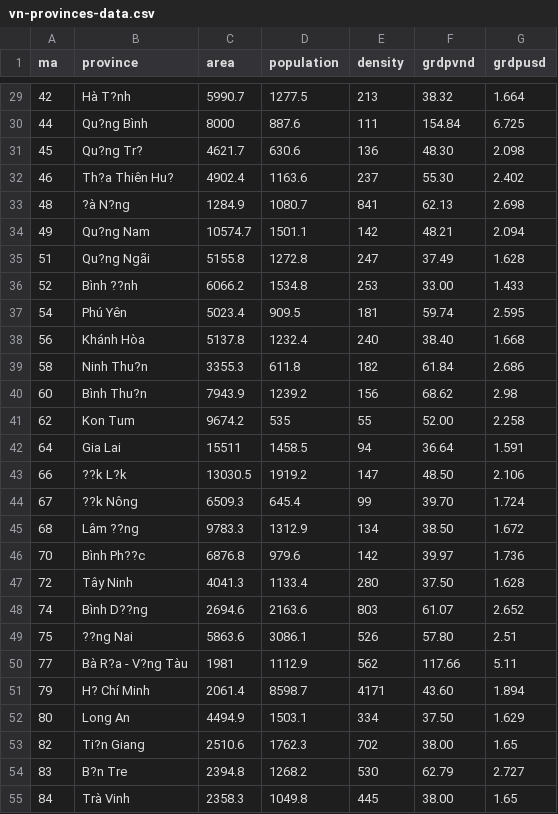
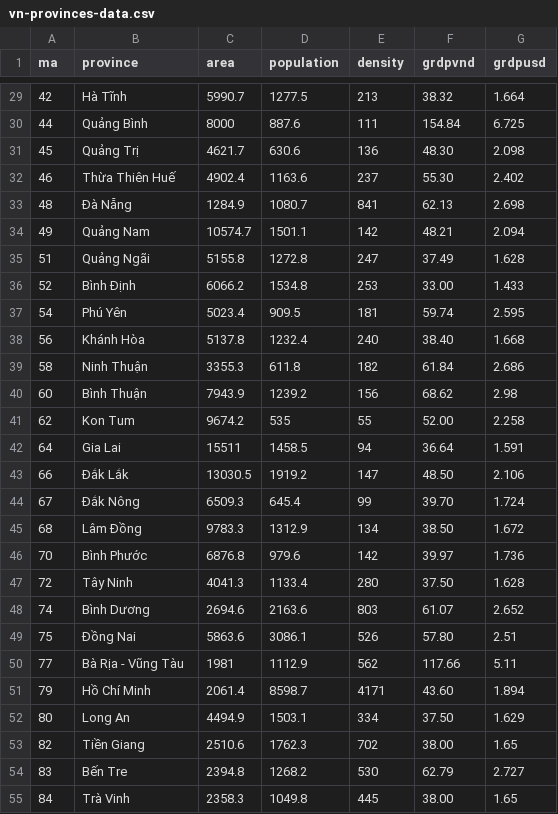
Before and after one commit to phlng241/lab3, a CSV file: vn-provinces-data.csv, drawn as a sheet; only a part is shown, gaps mark what is left out; the diff covers the shown part only.

Commit message:
Update vn-provinces-data.csv

```diff
--- a/vn-provinces-data.csv
+++ b/vn-provinces-data.csv
@@ -29,27 +29,27 @@ ma,province,area,population,density,grdpvnd,grdpusd
-42,Hà T?nh,5990.7,1277.5,213,"38.32",1.664
-44,Qu?ng Bình,8000,887.6,111,"154.84",6.725
-45,Qu?ng Tr?,4621.7,630.6,136,"48.30",2.098
-46,Th?a Thiên Hu?,4902.4,1163.6,237,"55.30",2.402
-48,?à N?ng,1284.9,1080.7,841,"62.13",2.698
-49,Qu?ng Nam,10574.7,1501.1,142,"48.21",2.094
-51,Qu?ng Ngãi,5155.8,1272.8,247,"37.49",1.628
-52,Bình ??nh,6066.2,1534.8,253,"33.00",1.433
+42,Hà Tĩnh,5990.7,1277.5,213,"38.32",1.664
+44,Quảng Bình,8000,887.6,111,"154.84",6.725
+45,Quảng Trị,4621.7,630.6,136,"48.30",2.098
+46,Thừa Thiên Huế,4902.4,1163.6,237,"55.30",2.402
+48,Đà Nẵng,1284.9,1080.7,841,"62.13",2.698
+49,Quảng Nam,10574.7,1501.1,142,"48.21",2.094
+51,Quảng Ngãi,5155.8,1272.8,247,"37.49",1.628
+52,Bình Định,6066.2,1534.8,253,"33.00",1.433
 54,Phú Yên,5023.4,909.5,181,"59.74",2.595
 56,Khánh Hòa,5137.8,1232.4,240,"38.40",1.668
-58,Ninh Thu?n,3355.3,611.8,182,"61.84",2.686
-60,Bình Thu?n,7943.9,1239.2,156,"68.62",2.98
+58,Ninh Thuận,3355.3,611.8,182,"61.84",2.686
+60,Bình Thuận,7943.9,1239.2,156,"68.62",2.98
 62,Kon Tum,9674.2,535,55,"52.00",2.258
 64,Gia Lai,15511,1458.5,94,"36.64",1.591
-66,??k L?k,13030.5,1919.2,147,"48.50",2.106
-67,??k Nông,6509.3,645.4,99,"39.70",1.724
-68,Lâm ??ng,9783.3,1312.9,134,"38.50",1.672
-70,Bình Ph??c,6876.8,979.6,142,"39.97",1.736
+66,Đắk Lắk,13030.5,1919.2,147,"48.50",2.106
+67,Đắk Nông,6509.3,645.4,99,"39.70",1.724
+68,Lâm Đồng,9783.3,1312.9,134,"38.50",1.672
+70,Bình Phước,6876.8,979.6,142,"39.97",1.736
 72,Tây Ninh,4041.3,1133.4,280,"37.50",1.628
-74,Bình D??ng,2694.6,2163.6,803,"61.07",2.652
-75,??ng Nai,5863.6,3086.1,526,"57.80",2.51
-77,Bà R?a - V?ng Tàu,1981,1112.9,562,"117.66",5.11
-79,H? Chí Minh,2061.4,8598.7,4171,"43.60",1.894
+74,Bình Dương,2694.6,2163.6,803,"61.07",2.652
+75,Đồng Nai,5863.6,3086.1,526,"57.80",2.51
+77,Bà Rịa - Vũng Tàu,1981,1112.9,562,"117.66",5.11
+79,Hồ Chí Minh,2061.4,8598.7,4171,"43.60",1.894
 80,Long An,4494.9,1503.1,334,"37.50",1.629
-82,Ti?n Giang,2510.6,1762.3,702,"38.00",1.65
-83,B?n Tre,2394.8,1268.2,530,"62.79",2.727
+82,Tiền Giang,2510.6,1762.3,702,"38.00",1.65
+83,Bến Tre,2394.8,1268.2,530,"62.79",2.727
 84,Trà Vinh,2358.3,1049.8,445,"38.00",1.65
```
Also changed, not shown: 22 edited cells elsewhere in this file.
